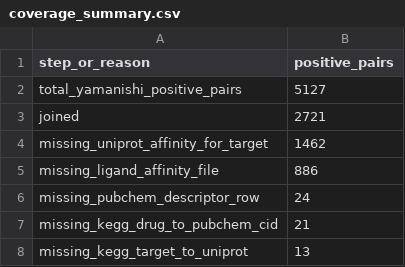
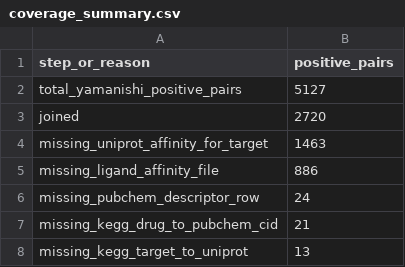
Before and after one commit to rks277/roshan-psb-2026, a CSV file: results/coverage_summary.csv, drawn as a sheet.

```diff
--- a/results/coverage_summary.csv
+++ b/results/coverage_summary.csv
@@ -2,4 +2,4 @@ step_or_reason,positive_pairs
 total_yamanishi_positive_pairs,5127
-joined,2721
-missing_uniprot_affinity_for_target,1462
+joined,2720
+missing_uniprot_affinity_for_target,1463
 missing_ligand_affinity_file,886
```
Also changed, not shown: data/processed/yamanishi_all_positive_pairs.csv, data/processed/yamanishi_positive_rows.csv, 10 other files.
